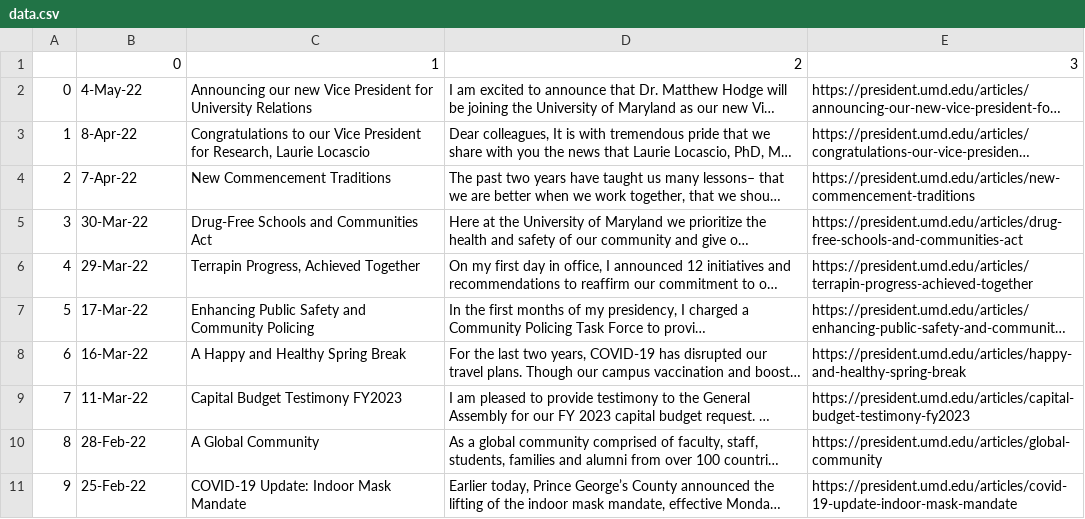
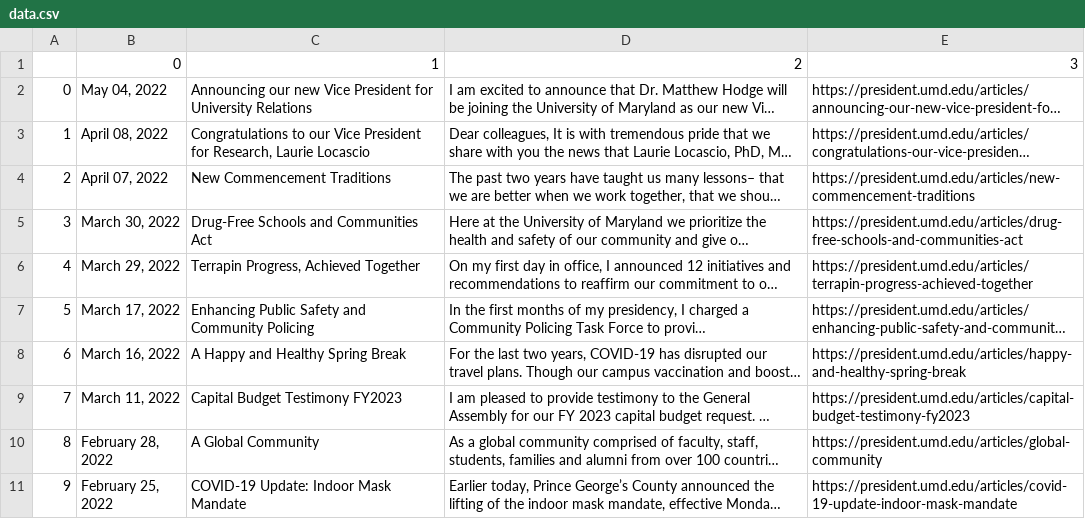
Before and after one commit to rinatorch/umd-email-bot, a CSV file: Code/data.csv, drawn as a sheet; long unchanged cells end in …; the diff names each change by its address in the sheet, - before the commit and + after, or states it on an @@ line.

```diff
--- a/Code/data.csv
+++ b/Code/data.csv
-B2: 4-May-22
+B2: May 04, 2022
-B3: 8-Apr-22
+B3: April 08, 2022
-B4: 7-Apr-22
+B4: April 07, 2022
-B5: 30-Mar-22
+B5: March 30, 2022
-B6: 29-Mar-22
+B6: March 29, 2022
-B7: 17-Mar-22
+B7: March 17, 2022
-B8: 16-Mar-22
+B8: March 16, 2022
-B9: 11-Mar-22
+B9: March 11, 2022
-B10: 28-Feb-22
+B10: February 28, 2022
-B11: 25-Feb-22
+B11: February 25, 2022
```
